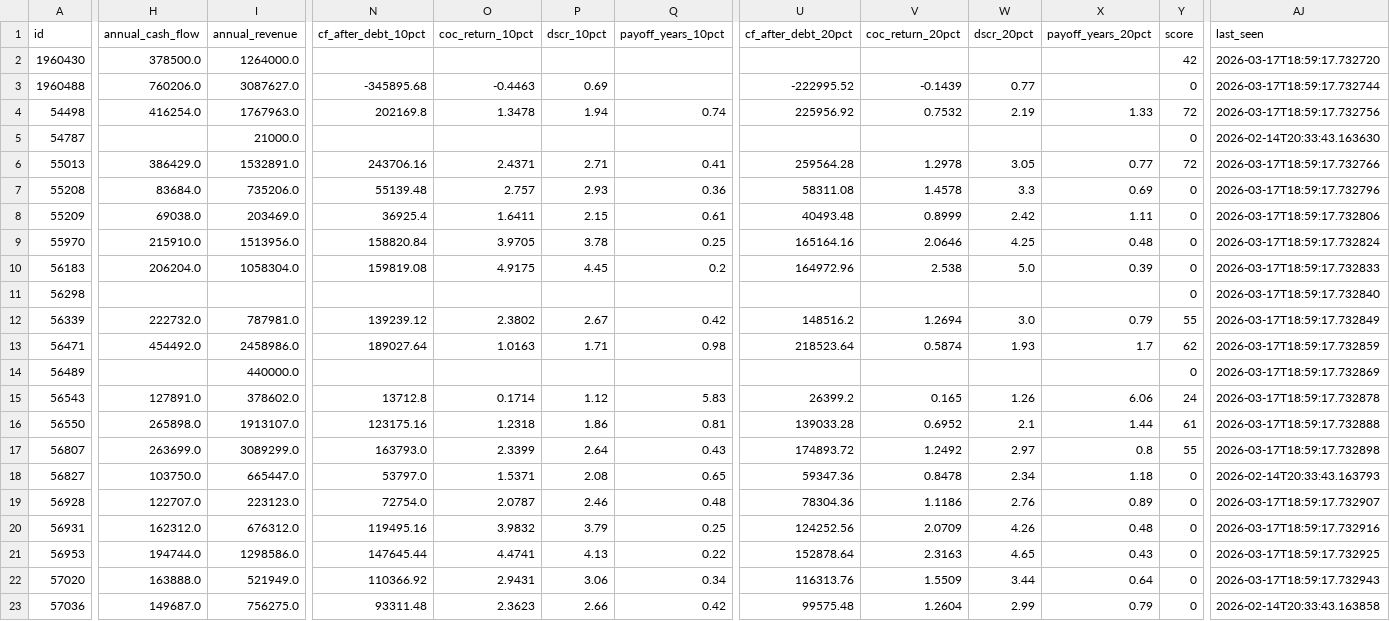
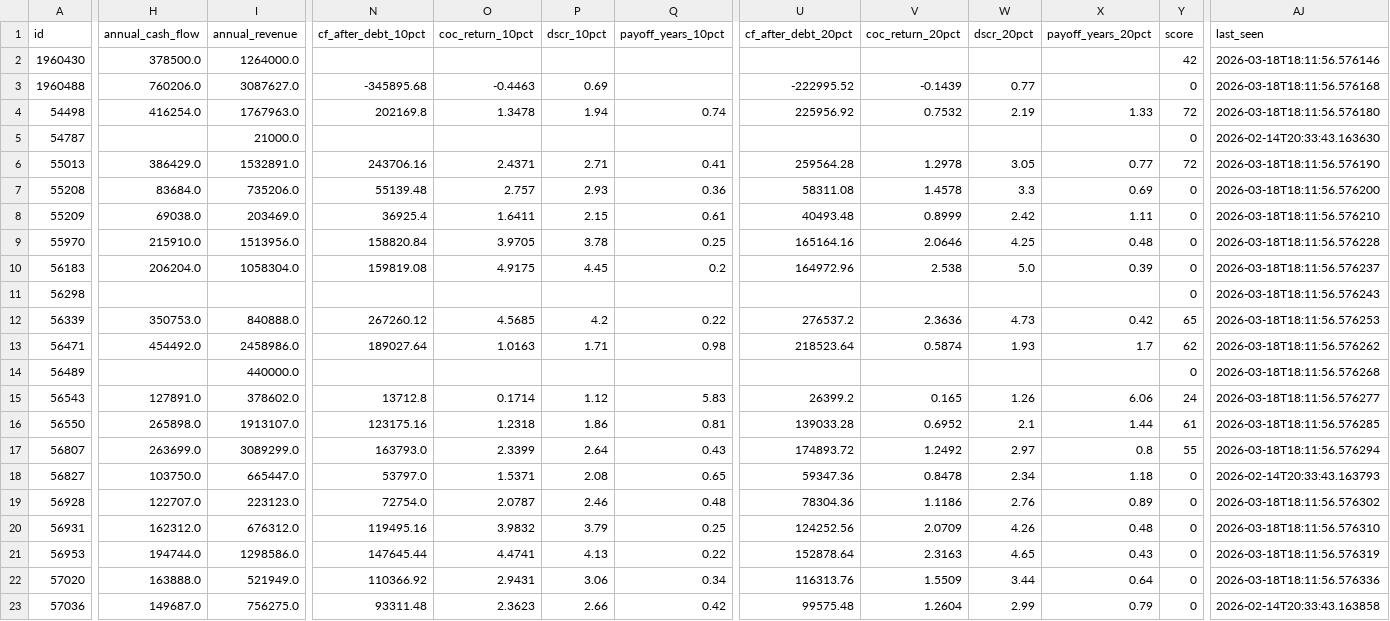
Before and after one commit to colinhirdman/sunbelt-scout, a CSV file: output/candidates.csv, drawn as a sheet; only a part is shown, gaps mark what is left out; the diff covers the shown part only; the diff names each change by its address in the sheet, - before the commit and + after, or states it on an @@ line.

```diff
--- a/output/candidates.csv
+++ b/output/candidates.csv
-AJ2 (last_seen): 2026-03-17T18:59:17.732720
+AJ2 (last_seen): 2026-03-18T18:11:56.576146
-AJ3 (last_seen): 2026-03-17T18:59:17.732744
+AJ3 (last_seen): 2026-03-18T18:11:56.576168
-AJ4 (last_seen): 2026-03-17T18:59:17.732756
+AJ4 (last_seen): 2026-03-18T18:11:56.576180
-AJ6 (last_seen): 2026-03-17T18:59:17.732766
+AJ6 (last_seen): 2026-03-18T18:11:56.576190
-AJ7 (last_seen): 2026-03-17T18:59:17.732796
+AJ7 (last_seen): 2026-03-18T18:11:56.576200
-AJ8 (last_seen): 2026-03-17T18:59:17.732806
+AJ8 (last_seen): 2026-03-18T18:11:56.576210
-AJ9 (last_seen): 2026-03-17T18:59:17.732824
+AJ9 (last_seen): 2026-03-18T18:11:56.576228
-AJ10 (last_seen): 2026-03-17T18:59:17.732833
+AJ10 (last_seen): 2026-03-18T18:11:56.576237
-AJ11 (last_seen): 2026-03-17T18:59:17.732840
+AJ11 (last_seen): 2026-03-18T18:11:56.576243
-H12 (annual_cash_flow): 222732.0
+H12 (annual_cash_flow): 350753.0
-I12 (annual_revenue): 787981.0
+I12 (annual_revenue): 840888.0
-N12 (cf_after_debt_10pct): 139239.12
+N12 (cf_after_debt_10pct): 267260.12
-O12 (coc_return_10pct): 2.3802
+O12 (coc_return_10pct): 4.5685
-P12 (dscr_10pct): 2.67
+P12 (dscr_10pct): 4.2
-Q12 (payoff_years_10pct): 0.42
+Q12 (payoff_years_10pct): 0.22
-U12 (cf_after_debt_20pct): 148516.2
+U12 (cf_after_debt_20pct): 276537.2
-V12 (coc_return_20pct): 1.2694
+V12 (coc_return_20pct): 2.3636
-W12 (dscr_20pct): 3.0
+W12 (dscr_20pct): 4.73
-X12 (payoff_years_20pct): 0.79
+X12 (payoff_years_20pct): 0.42
-Y12 (score): 55
+Y12 (score): 65
-AJ12 (last_seen): 2026-03-17T18:59:17.732849
+AJ12 (last_seen): 2026-03-18T18:11:56.576253
-AJ13 (last_seen): 2026-03-17T18:59:17.732859
+AJ13 (last_seen): 2026-03-18T18:11:56.576262
-AJ14 (last_seen): 2026-03-17T18:59:17.732869
+AJ14 (last_seen): 2026-03-18T18:11:56.576268
-AJ15 (last_seen): 2026-03-17T18:59:17.732878
+AJ15 (last_seen): 2026-03-18T18:11:56.576277
-AJ16 (last_seen): 2026-03-17T18:59:17.732888
+AJ16 (last_seen): 2026-03-18T18:11:56.576285
-AJ17 (last_seen): 2026-03-17T18:59:17.732898
+AJ17 (last_seen): 2026-03-18T18:11:56.576294
-AJ19 (last_seen): 2026-03-17T18:59:17.732907
+AJ19 (last_seen): 2026-03-18T18:11:56.576302
-AJ20 (last_seen): 2026-03-17T18:59:17.732916
+AJ20 (last_seen): 2026-03-18T18:11:56.576310
-AJ21 (last_seen): 2026-03-17T18:59:17.732925
+AJ21 (last_seen): 2026-03-18T18:11:56.576319
-AJ22 (last_seen): 2026-03-17T18:59:17.732943
+AJ22 (last_seen): 2026-03-18T18:11:56.576336
```
Also changed, not shown: 79 edited cells elsewhere in this file, 1 other file.
